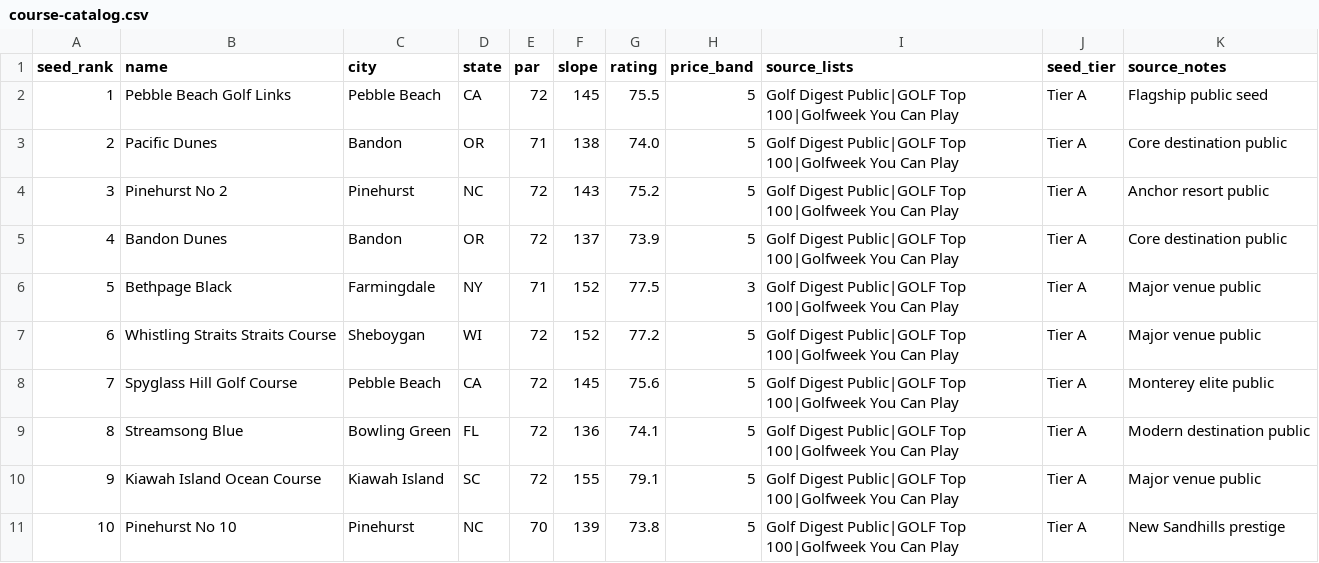
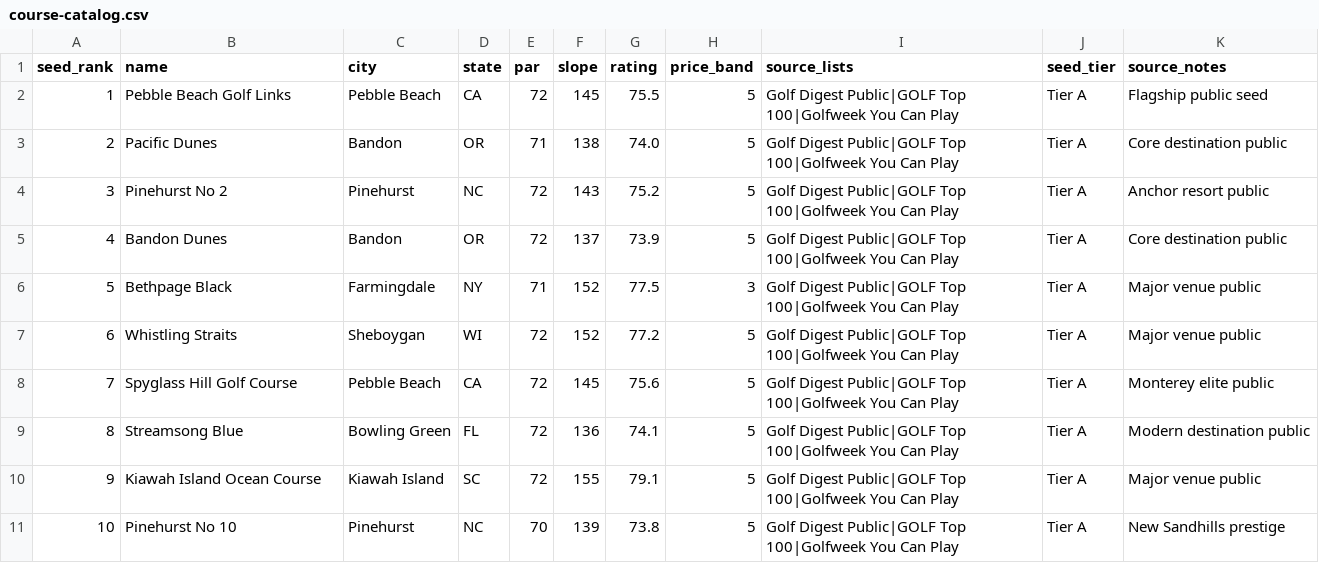
Before and after one commit to cameronwinders/ai-prototypes, a CSV file: apps/golfcourserankscom/supabase/seeds/course-catalog.csv, drawn as a sheet; only a part is shown.

Commit message:
Polish golf ranks trust and auth flows

```diff
--- a/apps/golfcourserankscom/supabase/seeds/course-catalog.csv
+++ b/apps/golfcourserankscom/supabase/seeds/course-catalog.csv
@@ -6,3 +6,3 @@ seed_rank,name,city,state,par,slope,rating,price_band,source_lists,seed_tier,sou
 5,Bethpage Black,Farmingdale,NY,71,152,77.5,3,Golf Digest Public|GOLF Top 100|Golfweek You Can Play,Tier A,Major venue public
-6,Whistling Straits Straits Course,Sheboygan,WI,72,152,77.2,5,Golf Digest Public|GOLF Top 100|Golfweek You Can Play,Tier A,Major venue public
+6,Whistling Straits,Sheboygan,WI,72,152,77.2,5,Golf Digest Public|GOLF Top 100|Golfweek You Can Play,Tier A,Major venue public
 7,Spyglass Hill Golf Course,Pebble Beach,CA,72,145,75.6,5,Golf Digest Public|GOLF Top 100|Golfweek You Can Play,Tier A,Monterey elite public
```
Also changed, not shown: 11 other files.
